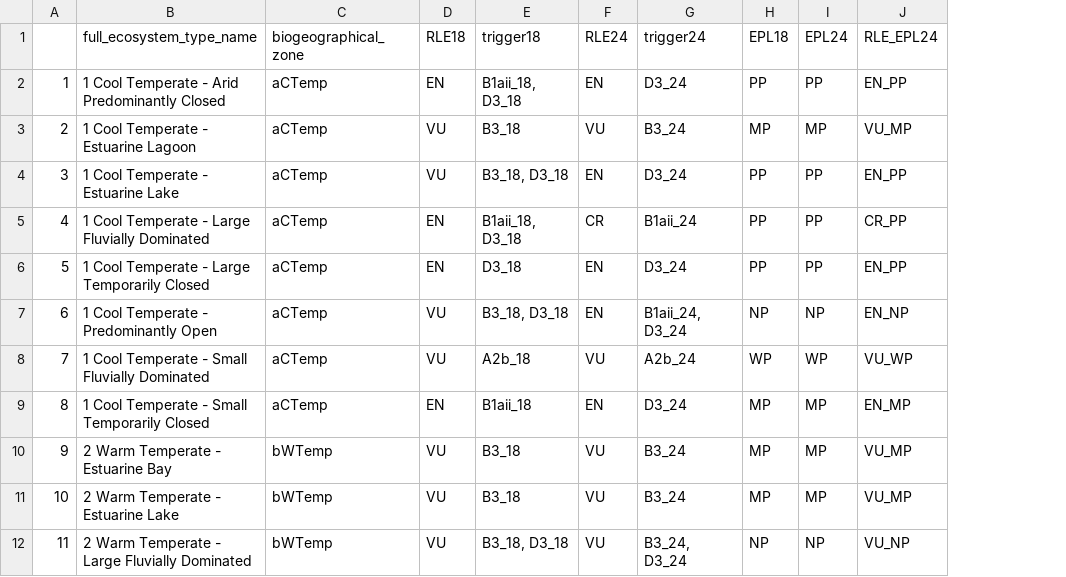
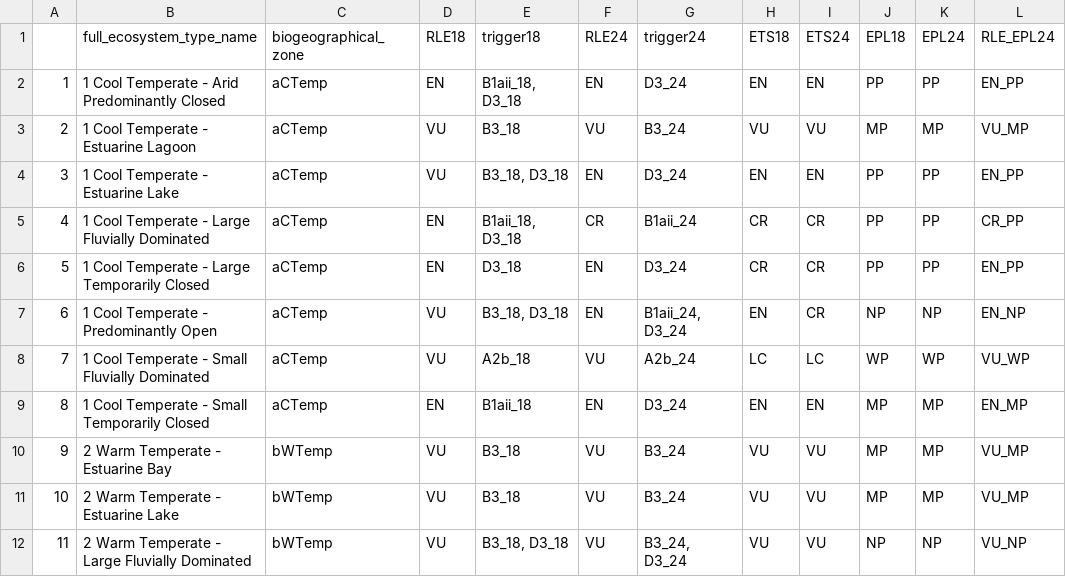
Before and after one commit to askowno/RLE_est, a CSV file: outputs/RLE_EPL_est_results.csv, drawn as a sheet; only a part is shown; the diff names each change by its address in the sheet, - before the commit and + after, or states it on an @@ line.

```diff
--- a/outputs/RLE_EPL_est_results.csv
+++ b/outputs/RLE_EPL_est_results.csv
+column H (ETS18), rows 2-12: EN | VU | EN | CR | CR | EN | LC | EN | VU | VU | VU
+column I (ETS24), rows 2-12: EN | VU | EN | CR | CR | CR | LC | EN | VU | VU | VU
```
Also changed, not shown: outputs/rle_est_metrics_per_type.csv, 9 other files.
